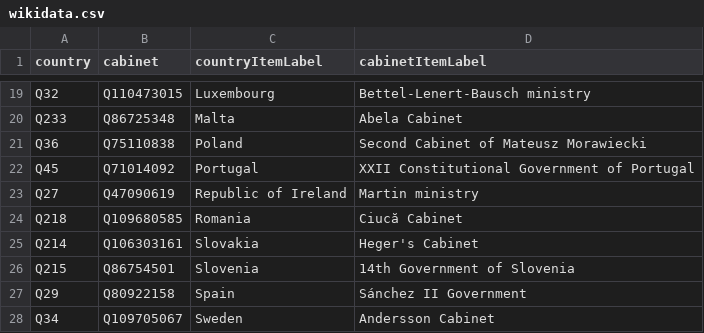
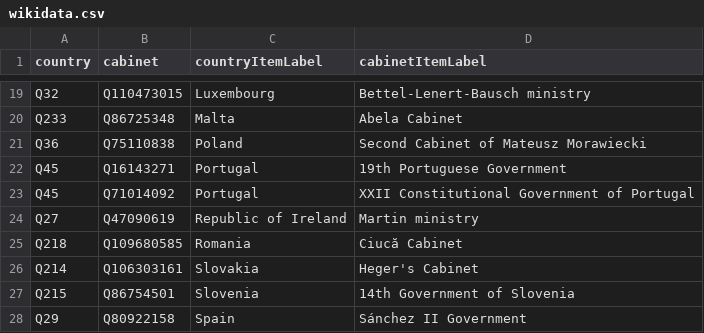
Before and after one commit to every-politician-scrapers/eu-cabinets, a CSV file: data/wikidata.csv, drawn as a sheet; only a part is shown, gaps mark what is left out; the shorter side is filled out with more unchanged rows; the diff names each change by its address in the sheet, - before the commit and + after, or states it on an @@ line.

```diff
--- a/data/wikidata.csv
+++ b/data/wikidata.csv
+row 22: Q45 | Q16143271 | Portugal | 19th Portuguese Government
```
Also changed, not shown: 1 other file.
